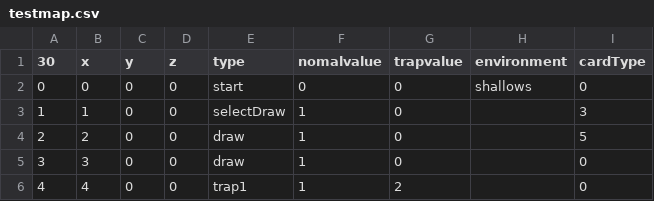
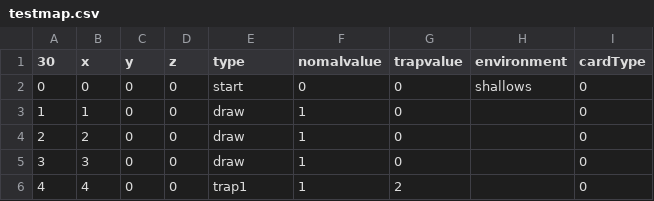
Before and after one commit to KoseiOura2/BoardGame, a CSV file: Files/testmap.csv, drawn as a sheet; only a part is shown.

```diff
--- a/Files/testmap.csv
+++ b/Files/testmap.csv
@@ -2,4 +2,4 @@
 0,0,0,0,start,0,0,shallows,0
-1,1,0,0,selectDraw,1,0,,3
-2,2,0,0,draw,1,0,,5
+1,1,0,0,draw,1,0,,0
+2,2,0,0,draw,1,0,,0
 3,3,0,0,draw,1,0,,0
```
Also changed, not shown: 4 other files.
